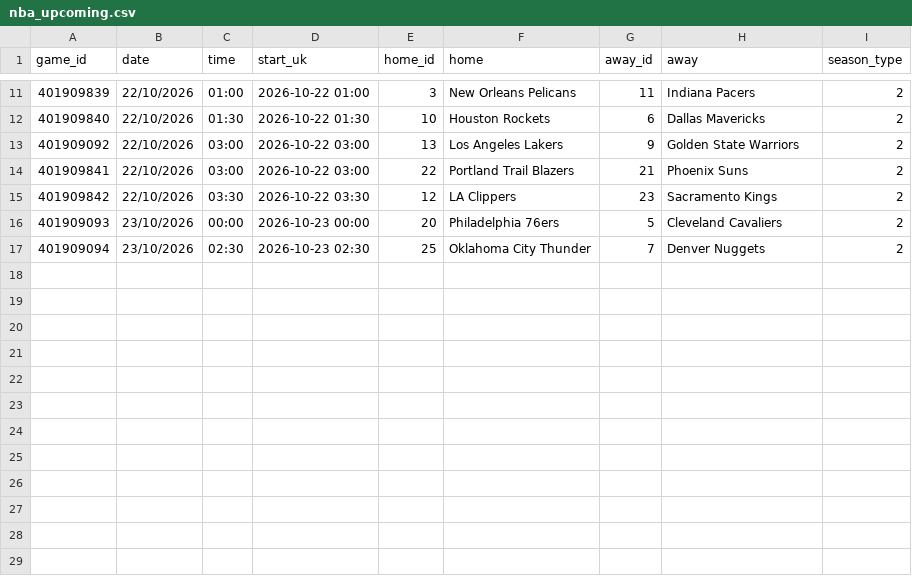
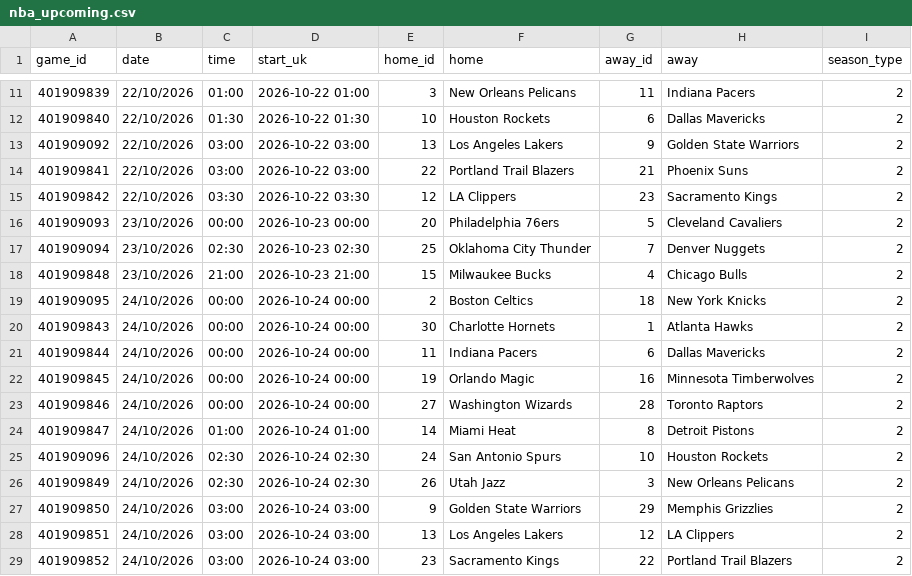
Before and after one commit to georgecharlesworth5-sudo/footystatpack, a CSV file: data/nba_upcoming.csv, drawn as a sheet; only a part is shown, gaps mark what is left out; the diff names each change by its address in the sheet, - before the commit and + after, or states it on an @@ line.

```diff
--- a/data/nba_upcoming.csv
+++ b/data/nba_upcoming.csv
+row 18: 401909848 | 23/10/2026 | 21:00 | 2026-10-23 21:00 | 15 | Milwaukee Bucks | 4 | Chicago Bulls | 2
+row 19: 401909095 | 24/10/2026 | 00:00 | 2026-10-24 00:00 | 2 | Boston Celtics | 18 | New York Knicks | 2
+row 20: 401909843 | 24/10/2026 | 00:00 | 2026-10-24 00:00 | 30 | Charlotte Hornets | 1 | Atlanta Hawks | 2
+row 21: 401909844 | 24/10/2026 | 00:00 | 2026-10-24 00:00 | 11 | Indiana Pacers | 6 | Dallas Mavericks | 2
+row 22: 401909845 | 24/10/2026 | 00:00 | 2026-10-24 00:00 | 19 | Orlando Magic | 16 | Minnesota Timberwolves | 2
+row 23: 401909846 | 24/10/2026 | 00:00 | 2026-10-24 00:00 | 27 | Washington Wizards | 28 | Toronto Raptors | 2
+row 24: 401909847 | 24/10/2026 | 01:00 | 2026-10-24 01:00 | 14 | Miami Heat | 8 | Detroit Pistons | 2
+row 25: 401909096 | 24/10/2026 | 02:30 | 2026-10-24 02:30 | 24 | San Antonio Spurs | 10 | Houston Rockets | 2
+row 26: 401909849 | 24/10/2026 | 02:30 | 2026-10-24 02:30 | 26 | Utah Jazz | 3 | New Orleans Pelicans | 2
+row 27: 401909850 | 24/10/2026 | 03:00 | 2026-10-24 03:00 | 9 | Golden State Warriors | 29 | Memphis Grizzlies | 2
+row 28: 401909851 | 24/10/2026 | 03:00 | 2026-10-24 03:00 | 13 | Los Angeles Lakers | 12 | LA Clippers | 2
+row 29: 401909852 | 24/10/2026 | 03:00 | 2026-10-24 03:00 | 23 | Sacramento Kings | 22 | Portland Trail Blazers | 2
```
Also changed, not shown: bets_log.csv, 3 other files.
